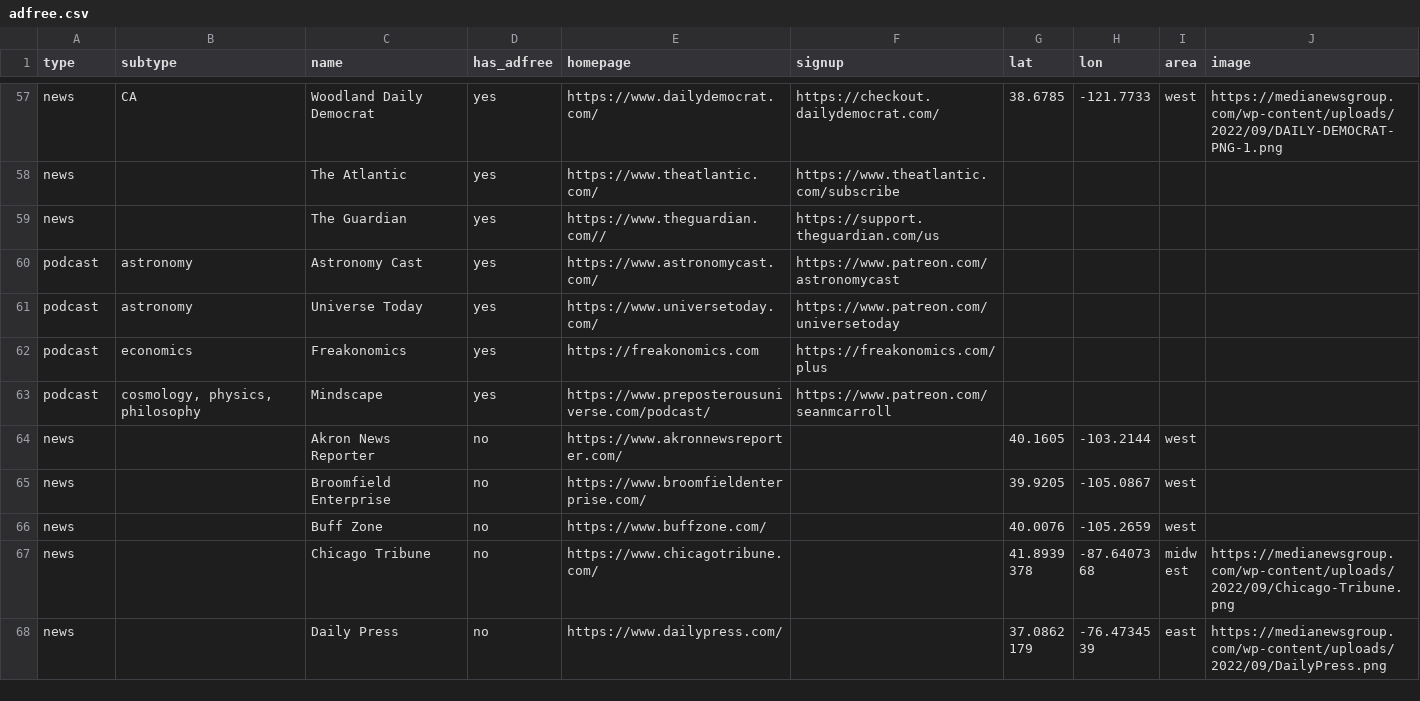
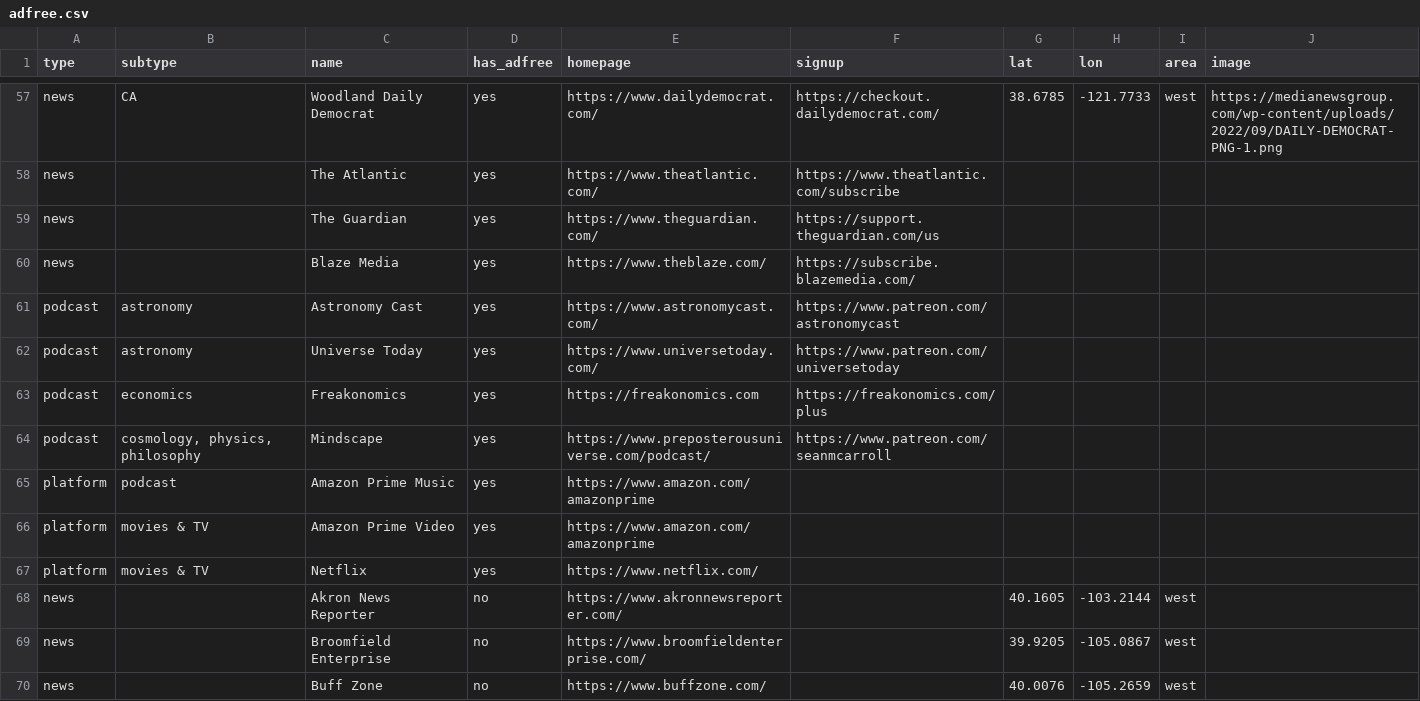
Before and after one commit to chrisroat/adfree, a CSV file: adfree.csv, drawn as a sheet; only a part is shown, gaps mark what is left out; the shorter side is filled out with more unchanged rows.

Commit message:
Add Blaze, Amazon, Netflix

```diff
--- a/adfree.csv
+++ b/adfree.csv
@@ -58,3 +58,4 @@ news,CA,Woodland Daily Democrat,yes,https://www.dailydemocrat.com/,https://check
 news,,The Atlantic,yes,https://www.theatlantic.com/,https://www.theatlantic.com/subscribe,,,,
-news,,The Guardian,yes,https://www.theguardian.com//,https://support.theguardian.com/us,,,,
+news,,The Guardian,yes,https://www.theguardian.com/,https://support.theguardian.com/us,,,,
+news,,Blaze Media,yes,https://www.theblaze.com/,https://subscribe.blazemedia.com/,,,,
 podcast,astronomy,Astronomy Cast,yes,https://www.astronomycast.com/,https://www.patreon.com/astronomycast,,,,
@@ -63,2 +64,5 @@ podcast,economics,Freakonomics,yes,https://freakonomics.com,https://freakonomics
 podcast,"cosmology, physics, philosophy",Mindscape,yes,https://www.preposterousuniverse.com/podcast/,https://www.patreon.com/seanmcarroll,,,,
+platform,podcast,Amazon Prime Music,yes,https://www.amazon.com/amazonprime,,,,,
+platform,movies & TV,Amazon Prime Video,yes,https://www.amazon.com/amazonprime,,,,,
+platform,movies & TV,Netflix,yes,https://www.netflix.com/,,,,,
 news,,Akron News Reporter,no,https://www.akronnewsreporter.com/,,40.1605,-103.2144,west,
```
